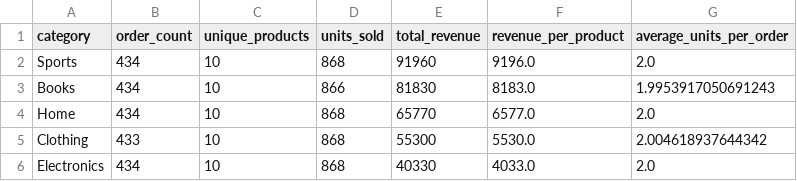
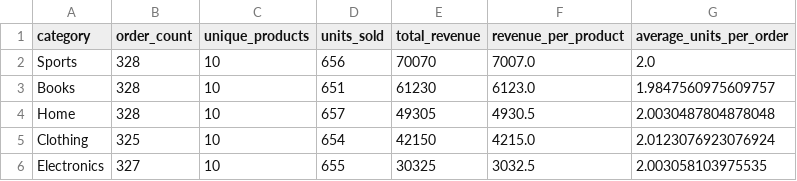
Before and after one commit to MaheshBhushan/ecom-insights, a CSV file: data/processed/category_performance.csv, drawn as a sheet.

Commit message:
Use one revenue definition across every layer
The project reported three different revenue totals for the same data,
two of which were rendered into artifacts sitting side by side:

  sales_trends.total_revenue   379,599  order_total, so shipping and tax
                                        counted as revenue; Cancelled included
  sales_summary.total_sales    335,190  line totals, Cancelled included
  kpis.json gross_revenue      253,080  line totals, Cancelled excluded

Cancelled orders are a quarter of the dataset (272 of 1089) and were
being counted as revenue. Shipping and tax are not revenue either.

The warehouse definition is now used everywhere: revenue is the
pre-discount line total (gross_revenue), less discount_amount for
net_revenue, excluding Cancelled orders. calculate_sales_metrics,
analyze_sales_trends, analyze_customer_behavior and create_sales_summary
filter Cancelled and sum order_subtotal rather than order_total.
Product and category performance are filtered at the call site, since
the item frame carries no order_status.

Two methods deliberately keep their behaviour: analyze_cohort_retention
measures whether a customer transacted, and a cancelled order is still
an attempt; segment_customers inherits the filter from the behaviour
frame it consumes.

fact_sales, sales_summary, sales_trends, product_performance,
category_performance and kpis.json now all report 253,080.00 gross and
233,944.75 net. Charts regenerated.

```diff
--- a/data/processed/category_performance.csv
+++ b/data/processed/category_performance.csv
@@ -1,6 +1,6 @@
 category,order_count,unique_products,units_sold,total_revenue,revenue_per_product,average_units_per_order
-Sports,434,10,868,91960,9196.0,2.0
-Books,434,10,866,81830,8183.0,1.9953917050691243
-Home,434,10,868,65770,6577.0,2.0
-Clothing,433,10,868,55300,5530.0,2.004618937644342
-Electronics,434,10,868,40330,4033.0,2.0
+Sports,328,10,656,70070,7007.0,2.0
+Books,328,10,651,61230,6123.0,1.9847560975609757
+Home,328,10,657,49305,4930.5,2.0030487804878048
+Clothing,325,10,654,42150,4215.0,2.0123076923076924
+Electronics,327,10,655,30325,3032.5,2.003058103975535
```
Also changed, not shown: data/processed/segment_profiles.csv, data/processed/weekly_metrics.csv, 15 other files.
